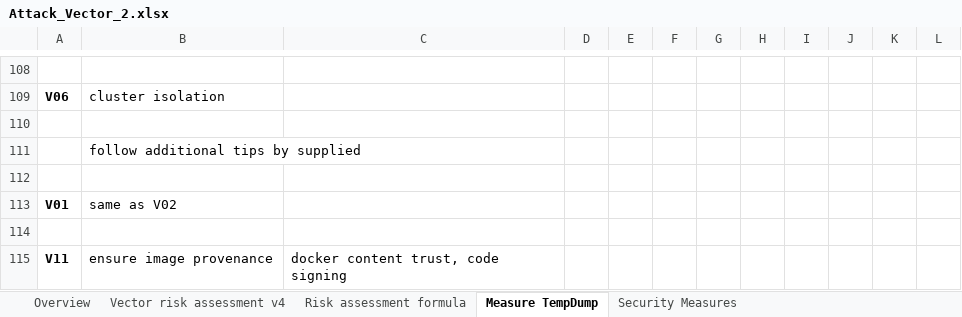
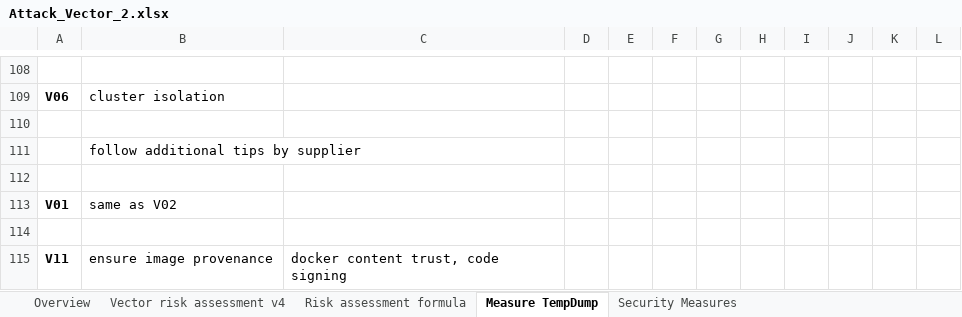
Before and after one commit to gramsimamsi/bachelorThesis, an Excel workbook: Attack_Vector_2.xlsx, sheet Measure TempDump, drawn as a sheet; only a part is shown, gaps mark what is left out; values as stored, in another font and other column widths than the file's, no borders; the diff names each change by its address in the sheet, - before the commit and + after, or states it on an @@ line.

```diff
--- a/Attack_Vector_2.xlsx (sheet Measure TempDump)
+++ b/Attack_Vector_2.xlsx (sheet Measure TempDump)
-B111: follow additional tips by supplied
+B111: follow additional tips by supplier
```
Also changed, not shown: 23 other files.
